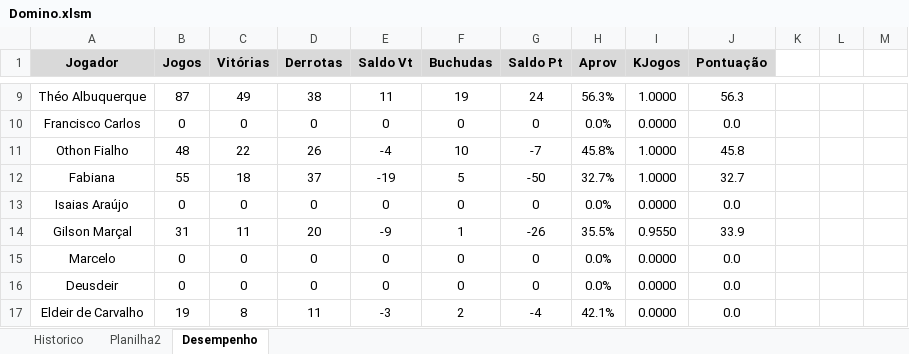
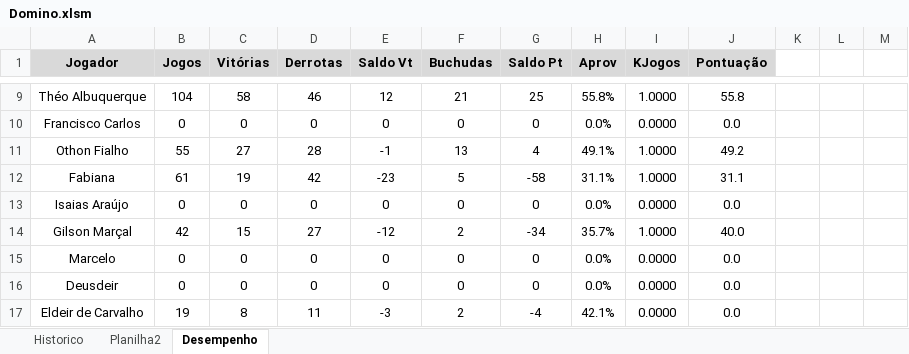
Before and after one commit to theoadepaula/domino, an Excel workbook: src/Domino.xlsm, sheet Desempenho, drawn as a sheet; only a part is shown, gaps mark what is left out; values as stored, in another font and other column widths than the file's, no borders; charts and pictures and conditional formats and table styles not drawn; the diff covers the shown part only; the diff names each change by its address in the sheet, - before the commit and + after, or states it on an @@ line.

```diff
--- a/src/Domino.xlsm (sheet Desempenho)
+++ b/src/Domino.xlsm (sheet Desempenho)
-B9 (Jogos): 87
+B9 (Jogos): 104
-C9 (Vitórias): 49
+C9 (Vitórias): 58
-D9 (Derrotas): 38
+D9 (Derrotas): 46
-E9 (Saldo Vt): 11
+E9 (Saldo Vt): 12
-F9 (Buchudas): 19
+F9 (Buchudas): 21
-G9 (Saldo Pt): 24
+G9 (Saldo Pt): 25
-H9 (Aprov): 56.3%
+H9 (Aprov): 55.8%
-J9 (Pontuação): 56.3
+J9 (Pontuação): 55.8
-B11 (Jogos): 48
+B11 (Jogos): 55
-C11 (Vitórias): 22
+C11 (Vitórias): 27
-D11 (Derrotas): 26
+D11 (Derrotas): 28
-E11 (Saldo Vt): -4
+E11 (Saldo Vt): -1
-F11 (Buchudas): 10
+F11 (Buchudas): 13
-G11 (Saldo Pt): -7
+G11 (Saldo Pt): 4
-H11 (Aprov): 45.8%
+H11 (Aprov): 49.1%
-J11 (Pontuação): 45.8
+J11 (Pontuação): 49.2
-B12 (Jogos): 55
+B12 (Jogos): 61
-C12 (Vitórias): 18
+C12 (Vitórias): 19
-D12 (Derrotas): 37
+D12 (Derrotas): 42
-E12 (Saldo Vt): -19
+E12 (Saldo Vt): -23
-G12 (Saldo Pt): -50
+G12 (Saldo Pt): -58
-H12 (Aprov): 32.7%
+H12 (Aprov): 31.1%
-J12 (Pontuação): 32.7
+J12 (Pontuação): 31.1
-B14 (Jogos): 31
+B14 (Jogos): 42
-C14 (Vitórias): 11
+C14 (Vitórias): 15
-D14 (Derrotas): 20
+D14 (Derrotas): 27
-E14 (Saldo Vt): -9
+E14 (Saldo Vt): -12
-F14 (Buchudas): 1
+F14 (Buchudas): 2
-G14 (Saldo Pt): -26
+G14 (Saldo Pt): -34
-H14 (Aprov): 35.5%
+H14 (Aprov): 35.7%
-I14 (KJogos): 0.9550
+I14 (KJogos): 1.0000
-J14 (Pontuação): 33.9
+J14 (Pontuação): 40.0
```
Also changed, not shown: 36 edited cells elsewhere in this sheet, sheet Historico, formulas that keep their value.
